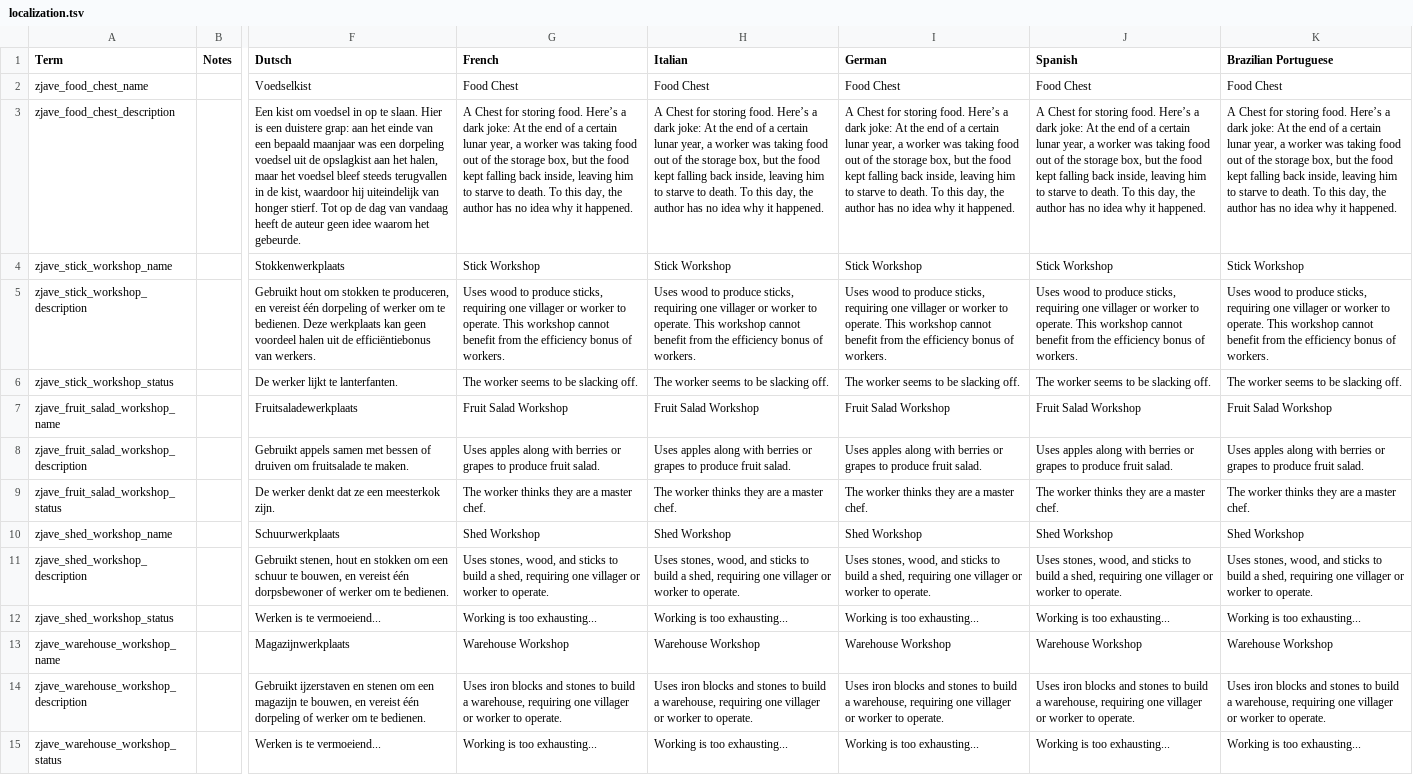
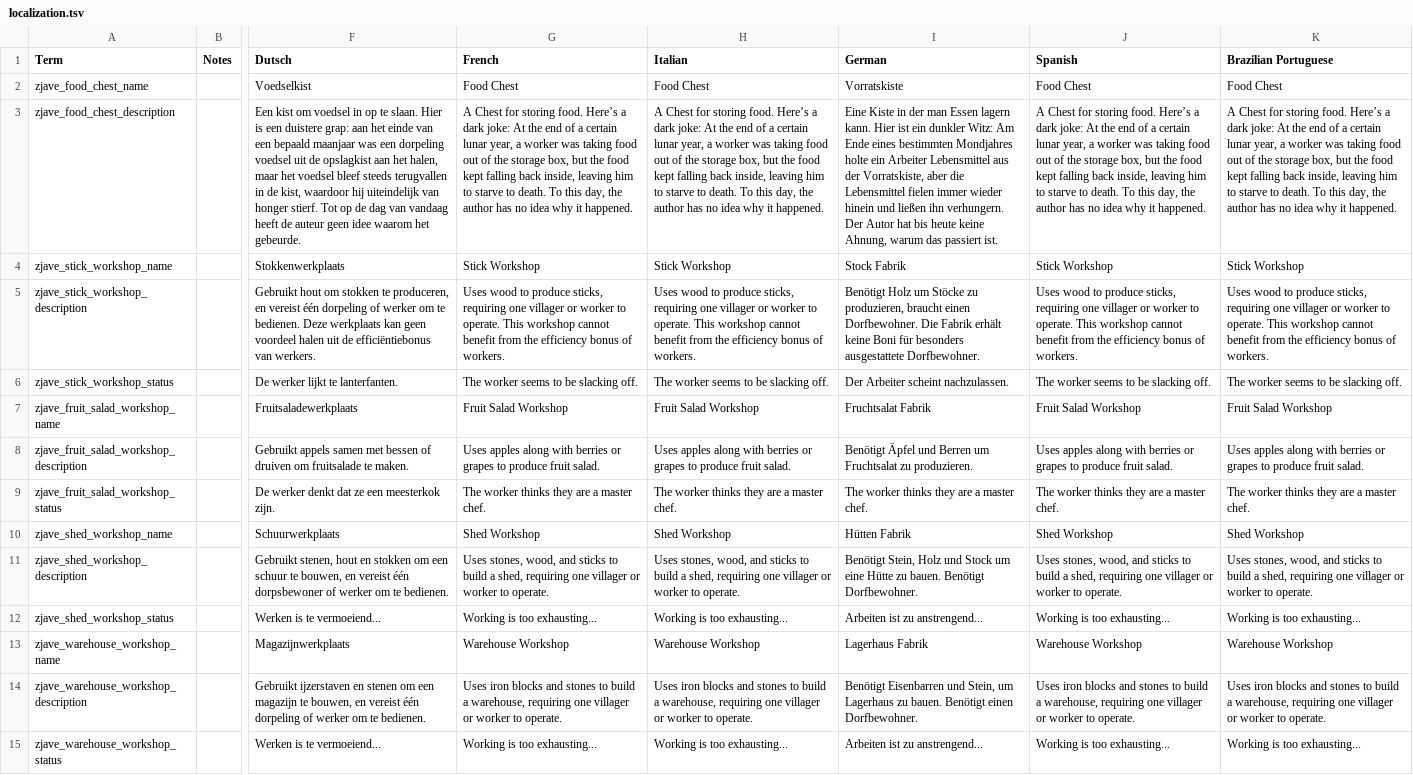
Before and after one commit to zoujiawei6/stackland-plus, a TSV file: localization.tsv, drawn as a sheet; only a part is shown, gaps mark what is left out; the diff covers the shown part only; the diff names each change by its address in the sheet, - before the commit and + after, or states it on an @@ line.

```diff
--- a/localization.tsv
+++ b/localization.tsv
-I2 (German): Food Chest
+I2 (German): Vorratskiste
-I3 (German): A Chest for storing food. Here’s a dark joke: At the end of a certain lunar year, a worker was taking food out of the storage box, but the food kept falling back inside, leaving him to starve to death. To this day, the author has no idea why it happened.
+I3 (German): Eine Kiste in der man Essen lagern kann. Hier ist ein dunkler Witz: Am Ende eines bestimmten Mondjahres holte ein Arbeiter Lebensmittel aus der Vorratskiste, aber die Lebensmittel fielen immer wieder hinein und ließen ihn verhungern. Der Autor hat bis heute keine Ahnung, warum das passiert ist.
-I4 (German): Stick Workshop
+I4 (German): Stock Fabrik
-I5 (German): Uses wood to produce sticks, requiring one villager or worker to operate. This workshop cannot benefit from the efficiency bonus of workers.
+I5 (German): Benötigt Holz um Stöcke zu produzieren, braucht einen Dorfbewohner. Die Fabrik erhält keine Boni für besonders ausgestattete Dorfbewohner.
-I6 (German): The worker seems to be slacking off.
+I6 (German): Der Arbeiter scheint nachzulassen.
-I7 (German): Fruit Salad Workshop
+I7 (German): Fruchtsalat Fabrik
-I8 (German): Uses apples along with berries or grapes to produce fruit salad.
+I8 (German): Benötigt Äpfel und Berren um Fruchtsalat zu produzieren.
-I10 (German): Shed Workshop
+I10 (German): Hütten Fabrik
-I11 (German): Uses stones, wood, and sticks to build a shed, requiring one villager or worker to operate.
+I11 (German): Benötigt Stein, Holz und Stock um eine Hütte zu bauen. Benötigt Dorfbewohner.
-I12 (German): Working is too exhausting...
+I12 (German): Arbeiten ist zu anstrengend...
-I13 (German): Warehouse Workshop
+I13 (German): Lagerhaus Fabrik
-I14 (German): Uses iron blocks and stones to build a warehouse, requiring one villager or worker to operate.
+I14 (German): Benötigt Eisenbarren und Stein, um Lagerhaus zu bauen. Benötigt einen Dorfbewohner.
-I15 (German): Working is too exhausting...
+I15 (German): Arbeiten ist zu anstrengend...
```
Also changed, not shown: 3 added rows and 27 edited cells elsewhere in this file, 4 other files.
